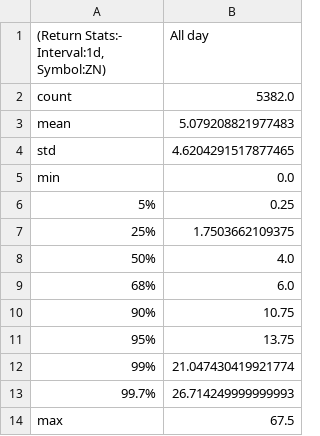
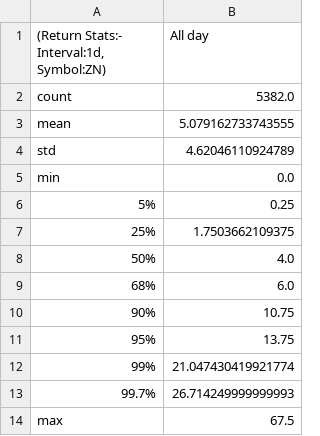
Before and after one commit to krishanggupta/MarketAnalysis, a CSV file: Intraday_data_files_stats_and_plots_folder/ZN_1d_Returns_stats.csv, drawn as a sheet.

Commit message:
Automated update of Intraday_data_files_stats_and_plots_folder

```diff
--- a/Intraday_data_files_stats_and_plots_folder/ZN_1d_Returns_stats.csv
+++ b/Intraday_data_files_stats_and_plots_folder/ZN_1d_Returns_stats.csv
@@ -2,4 +2,4 @@
 count,5382.0
-mean,5.079208821977483
-std,4.6204291517877465
+mean,5.079162733743555
+std,4.62046110924789
 min,0.0
```
Also changed, not shown: 2 other files.
